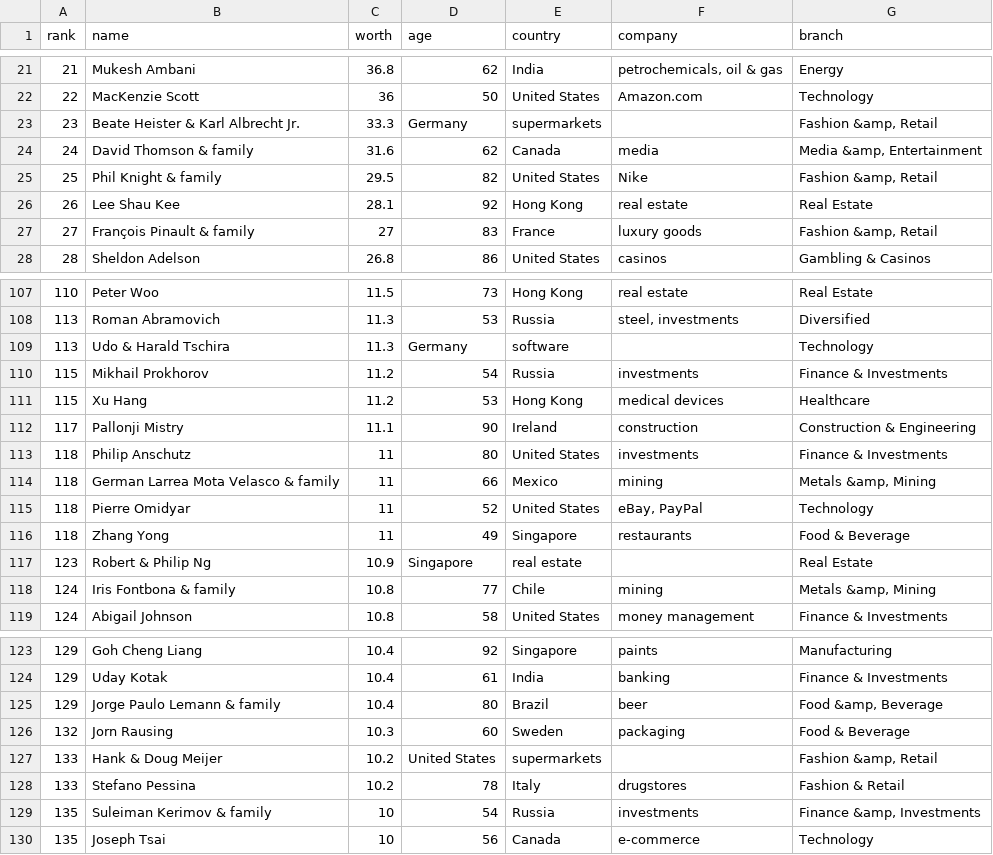
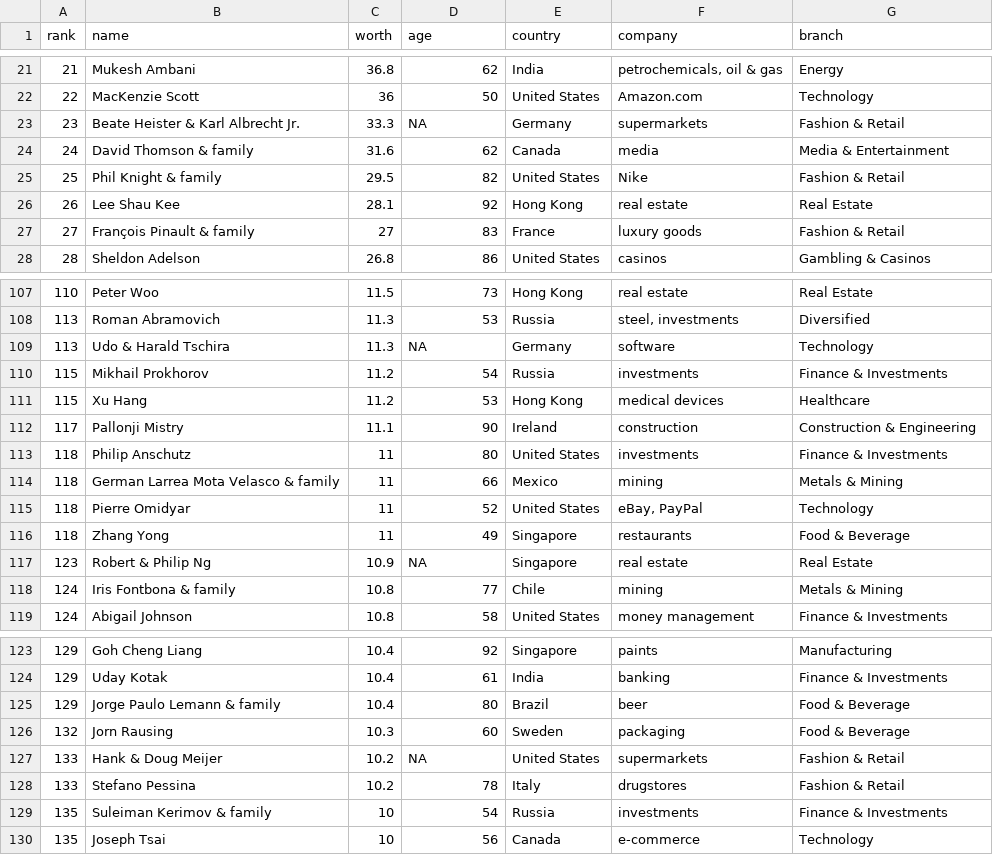
Before and after one commit to SzymonCywinski/PPE, a CSV file: FB2020.csv, drawn as a sheet; only a part is shown, gaps mark what is left out; the diff covers the shown part only.

```diff
--- a/FB2020.csv
+++ b/FB2020.csv
@@ -22,7 +22,7 @@ rank;name;worth;age;country;company;branch
 22;MacKenzie Scott;36;50;United States;Amazon.com ;Technology
-23;Beate Heister & Karl Albrecht Jr.;33.3;Germany;supermarkets ;;Fashion &amp, Retail
-24;David Thomson & family;31.6;62;Canada;media ;Media &amp, Entertainment
-25;Phil Knight & family;29.5;82;United States;Nike ;Fashion &amp, Retail
+23;Beate Heister & Karl Albrecht Jr.;33.3;NA;Germany;supermarkets ;Fashion & Retail
+24;David Thomson & family;31.6;62;Canada;media ;Media & Entertainment
+25;Phil Knight & family;29.5;82;United States;Nike ;Fashion & Retail
 26;Lee Shau Kee;28.1;92;Hong Kong;real estate ;Real Estate
-27;François Pinault & family;27;83;France;luxury goods ;Fashion &amp, Retail
+27;François Pinault & family;27;83;France;luxury goods ;Fashion & Retail
 28;Sheldon Adelson;26.8;86;United States;casinos ;Gambling & Casinos
@@ -108,3 +108,3 @@ rank;name;worth;age;country;company;branch
 113;Roman Abramovich;11.3;53;Russia;steel, investments ;Diversified
-113;Udo & Harald Tschira;11.3;Germany;software ;;Technology
+113;Udo & Harald Tschira;11.3;NA;Germany;software;Technology
 115;Mikhail Prokhorov;11.2;54;Russia;investments ;Finance & Investments
@@ -113,7 +113,7 @@ rank;name;worth;age;country;company;branch
 118;Philip Anschutz;11;80;United States;investments ;Finance & Investments
-118;German Larrea Mota Velasco & family;11;66;Mexico;mining ;Metals &amp, Mining
+118;German Larrea Mota Velasco & family;11;66;Mexico;mining ;Metals & Mining
 118;Pierre Omidyar;11;52;United States;eBay, PayPal ;Technology
 118;Zhang Yong;11;49;Singapore;restaurants ;Food & Beverage
-123;Robert & Philip Ng;10.9;Singapore;real estate ;;Real Estate
-124;Iris Fontbona & family;10.8;77;Chile;mining ;Metals &amp, Mining
+123;Robert & Philip Ng;10.9;NA;Singapore;real estate ;Real Estate
+124;Iris Fontbona & family;10.8;77;Chile;mining ;Metals & Mining
 124;Abigail Johnson;10.8;58;United States;money management ;Finance & Investments
@@ -124,7 +124,7 @@ rank;name;worth;age;country;company;branch
 129;Uday Kotak;10.4;61;India;banking ;Finance & Investments
-129;Jorge Paulo Lemann & family;10.4;80;Brazil;beer ;Food &amp, Beverage
+129;Jorge Paulo Lemann & family;10.4;80;Brazil;beer ;Food & Beverage
 132;Jorn Rausing;10.3;60;Sweden;packaging ;Food & Beverage
-133;Hank & Doug Meijer;10.2;United States;supermarkets ;;Fashion &amp, Retail
+133;Hank & Doug Meijer;10.2;NA;United States;supermarkets;Fashion & Retail
 133;Stefano Pessina;10.2;78;Italy;drugstores ;Fashion & Retail
-135;Suleiman Kerimov & family;10;54;Russia;investments ;Finance &amp, Investments
+135;Suleiman Kerimov & family;10;54;Russia;investments ;Finance & Investments
 135;Joseph Tsai;10;56;Canada;e-commerce ;Technology
```
Also changed, not shown: 21 edited cells elsewhere in this file, 5 other files.
